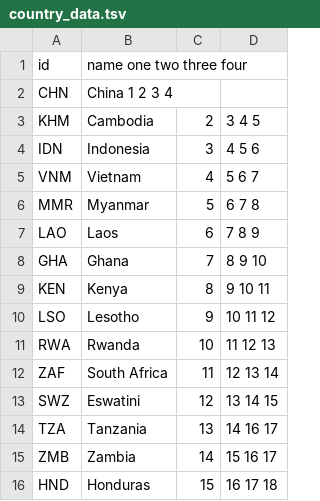
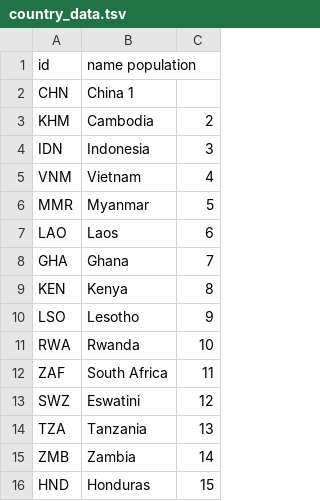
Before and after one commit to ChrisBup/helper-files, a TSV file: country_data.tsv, drawn as a sheet; the diff names each change by its address in the sheet, - before the commit and + after, or states it on an @@ line.

Commit message:
Update country_data.tsv

```diff
--- a/country_data.tsv
+++ b/country_data.tsv
-column D, rows 3-16: 3 4 5 | 4 5 6 | 5 6 7 | 6 7 8 | 7 8 9 | 8 9 10 | 9 10 11 | 10 11 12 | 11 12 13 | 12 13 14 | 13 14 15 | 14 16 17 | 15 16 17 | 16 17 18
-B1: name one two three four
+B1: name population
-B2 (name population): China 1 2 3 4
+B2 (name population): China 1
```
